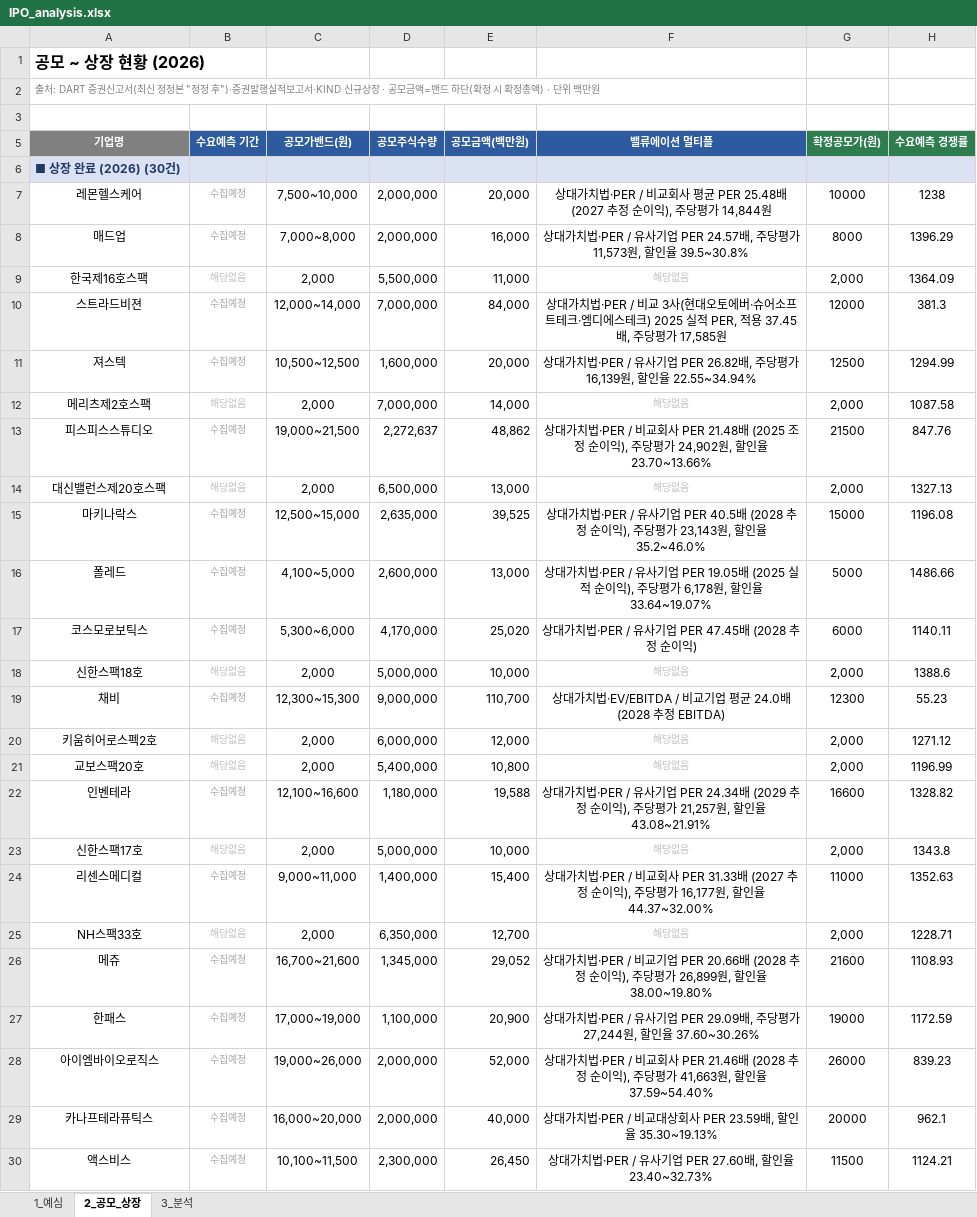
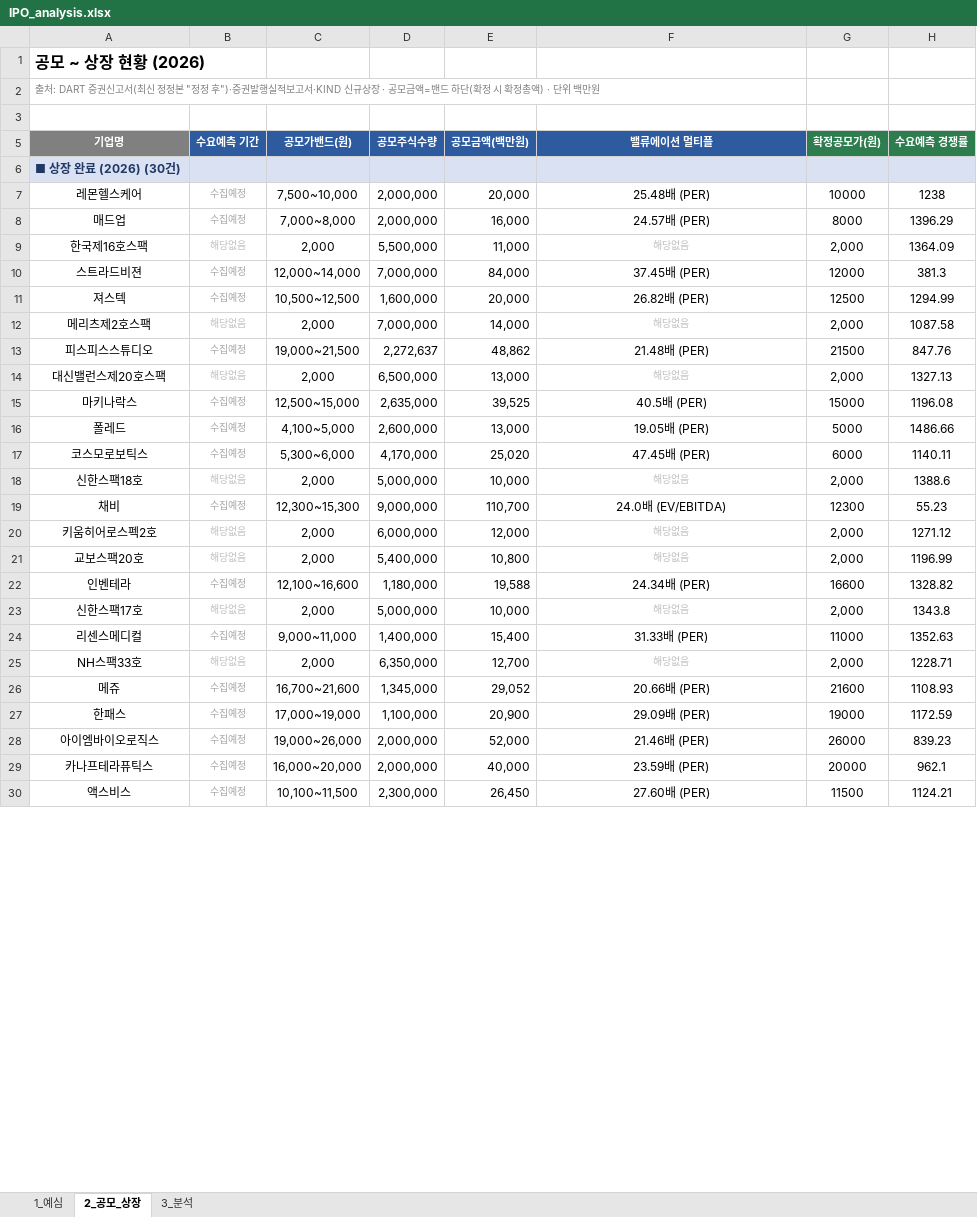
Before and after one commit to history-dungeon-user/IPO-MARKET-REVIEW, an Excel workbook: IPO_analysis.xlsx, sheet 2_공모_상장, drawn as a sheet; only a part is shown; values as stored, in another font and other column widths than the file's, no borders; the diff covers the shown part only; the diff names each change by its address in the sheet, - before the commit and + after, or states it on an @@ line.

```diff
--- a/IPO_analysis.xlsx (sheet 2_공모_상장)
+++ b/IPO_analysis.xlsx (sheet 2_공모_상장)
-F7 (밸류에이션 멀티플): 상대가치법·PER / 비교회사 평균 PER 25.48배 (2027 추정 순이익), 주당평가 14,844원
+F7 (밸류에이션 멀티플): 25.48배 (PER)
-F8 (밸류에이션 멀티플): 상대가치법·PER / 유사기업 PER 24.57배, 주당평가 11,573원, 할인율 39.5~30.8%
+F8 (밸류에이션 멀티플): 24.57배 (PER)
-F10 (밸류에이션 멀티플): 상대가치법·PER / 비교 3사(현대오토에버·슈어소프트테크·엠디에스테크) 2025 실적 PER, 적용 37.45배, 주당평가 17,585원
+F10 (밸류에이션 멀티플): 37.45배 (PER)
-F11 (밸류에이션 멀티플): 상대가치법·PER / 유사기업 PER 26.82배, 주당평가 16,139원, 할인율 22.55~34.94%
+F11 (밸류에이션 멀티플): 26.82배 (PER)
-F13 (밸류에이션 멀티플): 상대가치법·PER / 비교회사 PER 21.48배 (2025 조정 순이익), 주당평가 24,902원, 할인율 23.70~13.66%
+F13 (밸류에이션 멀티플): 21.48배 (PER)
-F15 (밸류에이션 멀티플): 상대가치법·PER / 유사기업 PER 40.5배 (2028 추정 순이익), 주당평가 23,143원, 할인율 35.2~46.0%
+F15 (밸류에이션 멀티플): 40.5배 (PER)
-F16 (밸류에이션 멀티플): 상대가치법·PER / 유사기업 PER 19.05배 (2025 실적 순이익), 주당평가 6,178원, 할인율 33.64~19.07%
+F16 (밸류에이션 멀티플): 19.05배 (PER)
-F17 (밸류에이션 멀티플): 상대가치법·PER / 유사기업 PER 47.45배 (2028 추정 순이익)
+F17 (밸류에이션 멀티플): 47.45배 (PER)
-F19 (밸류에이션 멀티플): 상대가치법·EV/EBITDA / 비교기업 평균 24.0배 (2028 추정 EBITDA)
+F19 (밸류에이션 멀티플): 24.0배 (EV/EBITDA)
-F22 (밸류에이션 멀티플): 상대가치법·PER / 유사기업 PER 24.34배 (2029 추정 순이익), 주당평가 21,257원, 할인율 43.08~21.91%
+F22 (밸류에이션 멀티플): 24.34배 (PER)
-F24 (밸류에이션 멀티플): 상대가치법·PER / 비교회사 PER 31.33배 (2027 추정 순이익), 주당평가 16,177원, 할인율 44.37~32.00%
+F24 (밸류에이션 멀티플): 31.33배 (PER)
-F26 (밸류에이션 멀티플): 상대가치법·PER / 비교기업 PER 20.66배 (2028 추정 순이익), 주당평가 26,899원, 할인율 38.00~19.80%
+F26 (밸류에이션 멀티플): 20.66배 (PER)
-F27 (밸류에이션 멀티플): 상대가치법·PER / 유사기업 PER 29.09배, 주당평가 27,244원, 할인율 37.60~30.26%
+F27 (밸류에이션 멀티플): 29.09배 (PER)
-F28 (밸류에이션 멀티플): 상대가치법·PER / 비교회사 PER 21.46배 (2028 추정 순이익), 주당평가 41,663원, 할인율 37.59~54.40%
+F28 (밸류에이션 멀티플): 21.46배 (PER)
-F29 (밸류에이션 멀티플): 상대가치법·PER / 비교대상회사 PER 23.59배, 할인율 35.30~19.13%
+F29 (밸류에이션 멀티플): 23.59배 (PER)
-F30 (밸류에이션 멀티플): 상대가치법·PER / 유사기업 PER 27.60배, 할인율 23.40~32.73%
+F30 (밸류에이션 멀티플): 27.60배 (PER)
```
Also changed, not shown: 11 edited cells elsewhere in this sheet, 4 other files.
